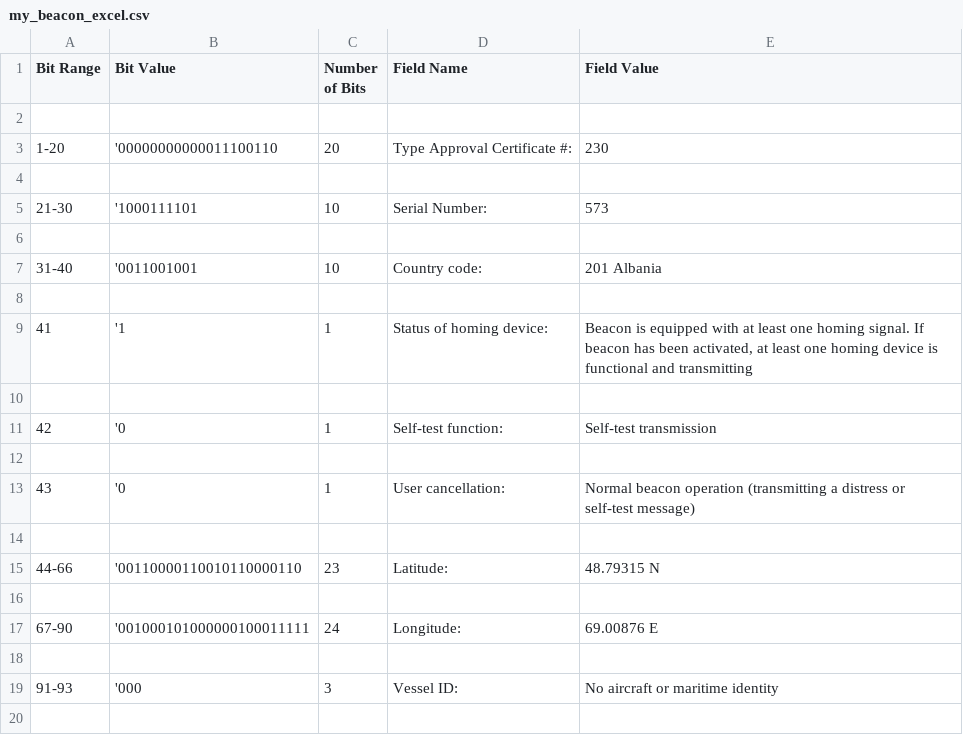
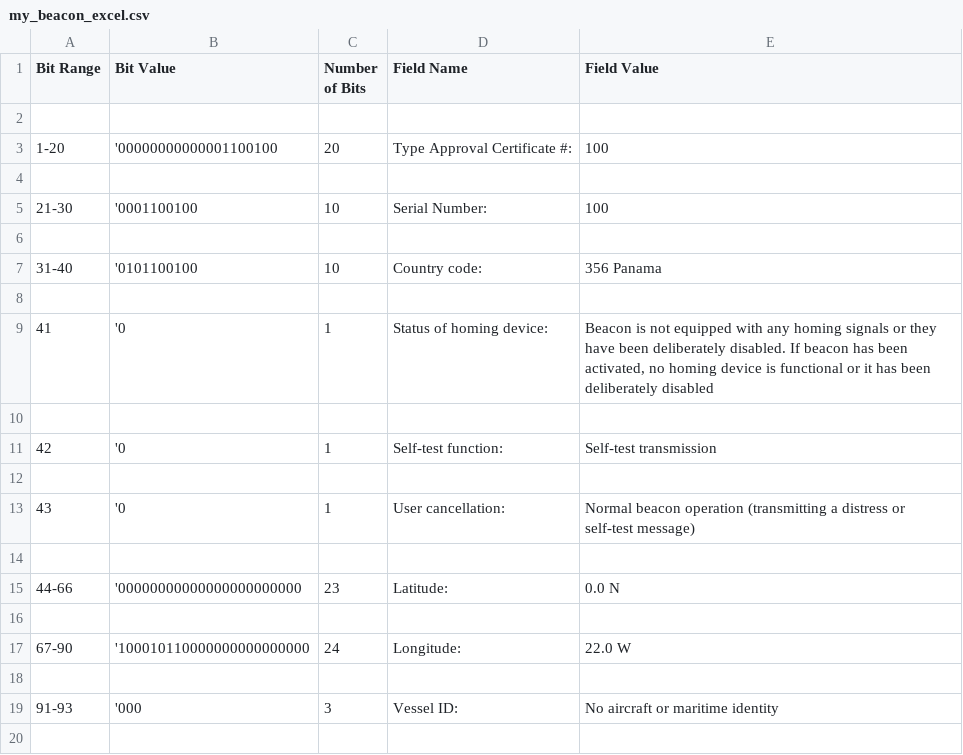
Before and after one commit to caronoff/BeacondecoderVersioncontrol, a CSV file: my_beacon_excel.csv, drawn as a sheet; only a part is shown; the diff covers the shown part only.

```diff
--- a/my_beacon_excel.csv
+++ b/my_beacon_excel.csv
@@ -2,9 +2,9 @@ Bit Range,Bit Value,Number of Bits,Field Name,Field Value
 
-1-20,'00000000000011100110,20,Type Approval Certificate #:,230
+1-20,'00000000000001100100,20,Type Approval Certificate #:,100
 
-21-30,'1000111101,10,Serial Number:,573
+21-30,'0001100100,10,Serial Number:,100
 
-31-40,'0011001001,10,Country code:,201 Albania
+31-40,'0101100100,10,Country code:,356 Panama
 
-41,'1,1,Status of homing device:,"Beacon is equipped with at least one homing signal. If beacon has been activated, at least one homing device is functional and transmitting"
+41,'0,1,Status of homing device:,"Beacon is not equipped with any homing signals or they have been deliberately disabled.  If beacon has been activated, no homing device is functional or it has been deliberately disabled"
 
@@ -14,5 +14,5 @@ Bit Range,Bit Value,Number of Bits,Field Name,Field Value
 
-44-66,'00110000110010110000110,23,Latitude:,48.79315 N
+44-66,'00000000000000000000000,23,Latitude:,0.0 N
 
-67-90,'001000101000000100011111,24,Longitude:,69.00876 E
+67-90,'100010110000000000000000,24,Longitude:,22.0 W
 
```
Also changed, not shown: 8 added rows and 17 edited cells elsewhere in this file, my_beacon.csv, 3 other files.
